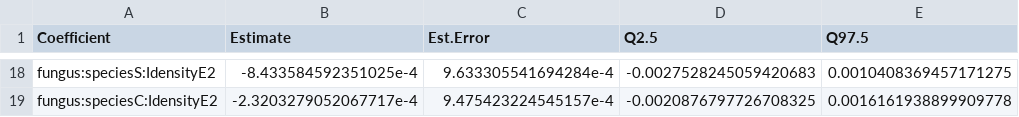
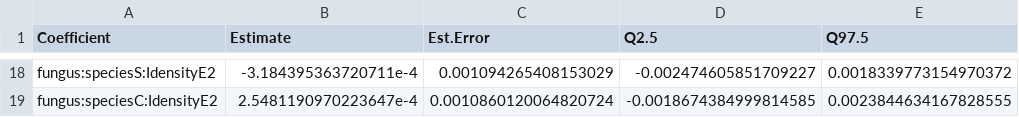
Before and after one commit to aekendig/native-plant-reu, a CSV file: output/mv_biomass_density_coefficients.csv, drawn as a sheet; only a part is shown, gaps mark what is left out; the diff covers the shown part only; the diff names each change by its address in the sheet, - before the commit and + after, or states it on an @@ line.

```diff
--- a/output/mv_biomass_density_coefficients.csv
+++ b/output/mv_biomass_density_coefficients.csv
-B18 (Estimate): -8.433584592351025e-4
+B18 (Estimate): -3.184395363720711e-4
-C18 (Est.Error): 9.633305541694284e-4
+C18 (Est.Error): 0.001094265408153029
-D18 (Q2.5): -0.0027528245059420683
+D18 (Q2.5): -0.002474605851709227
-E18 (Q97.5): 0.0010408369457171275
+E18 (Q97.5): 0.0018339773154970372
-B19 (Estimate): -2.3203279052067717e-4
+B19 (Estimate): 2.5481190970223647e-4
-C19 (Est.Error): 9.475423224545157e-4
+C19 (Est.Error): 0.0010860120064820724
-D19 (Q2.5): -0.0020876797726708325
+D19 (Q2.5): -0.0018674384999814585
-E19 (Q97.5): 0.0016161938899909778
+E19 (Q97.5): 0.0023844634167828555
```
Also changed, not shown: 64 edited cells elsewhere in this file, output/mv_biomass_density_coefficients_manual.csv, output/mv_infection_density_coefficients.csv, 10 other files.
